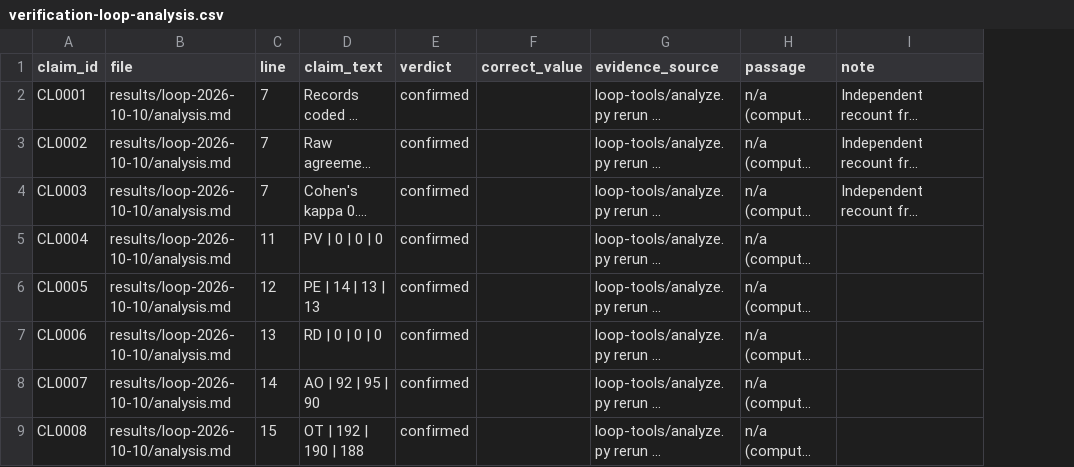
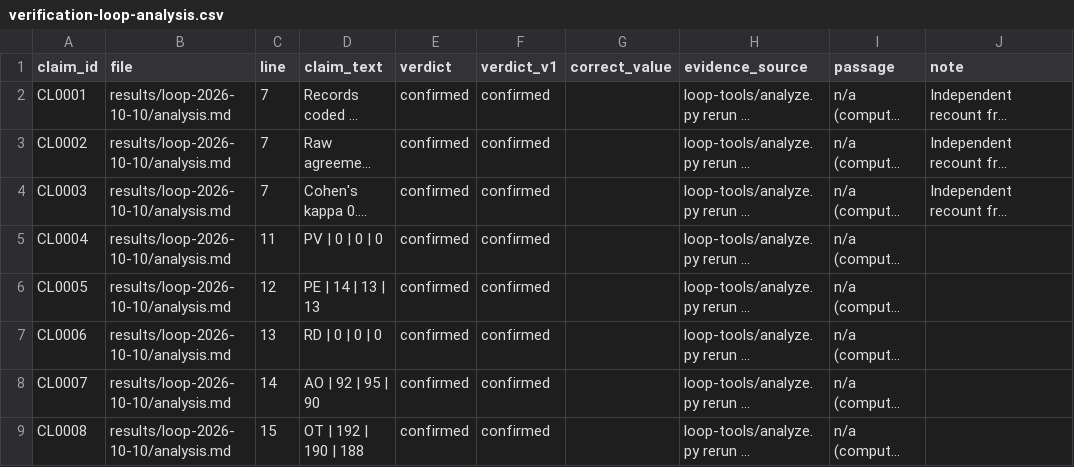
Before and after one commit to protocolvision/sig-p4b, a CSV file: drafts/research/who-owns-the-rules/results/rerun-2026-10-10/verification-loop-analysis.csv, drawn as a sheet; only a part is shown; long unchanged cells end in …; the diff names each change by its address in the sheet, - before the commit and + after, or states it on an @@ line.

```diff
--- a/drafts/research/who-owns-the-rules/results/rerun-2026-10-10/verification-loop-analysis.csv
+++ b/drafts/research/who-owns-the-rules/results/rerun-2026-10-10/verification-loop-analysis.csv
+column F (verdict_v1), rows 2-9: all confirmed
```
Also changed, not shown: drafts/research/who-owns-the-rules/results/rerun-2026-10-10/verification-industry.csv, drafts/research/who-owns-the-rules/results/rerun-2026-10-10/verification-loop-redteam.csv, 18 other files.
